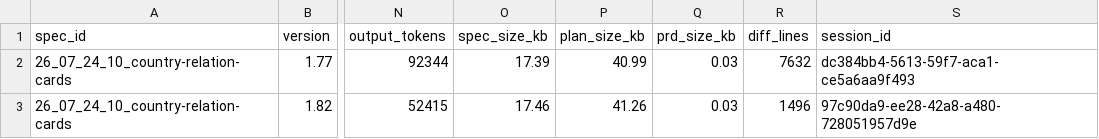
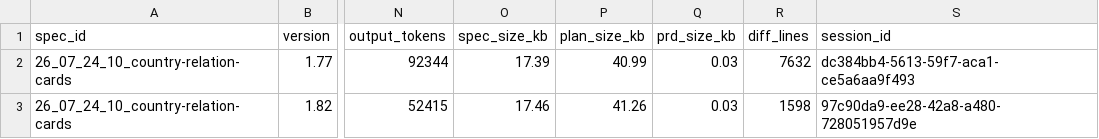
Before and after one commit to KonH/GlobalStrategy, a CSV file: Docs/Specs/26_07_24_10_country-relation-cards/usage.csv, drawn as a sheet; only a part is shown, gaps mark what is left out; the diff names each change by its address in the sheet, - before the commit and + after, or states it on an @@ line.

Commit message:
Usage update

```diff
--- a/Docs/Specs/26_07_24_10_country-relation-cards/usage.csv
+++ b/Docs/Specs/26_07_24_10_country-relation-cards/usage.csv
-R3 (diff_lines): 1496
+R3 (diff_lines): 1598
```
